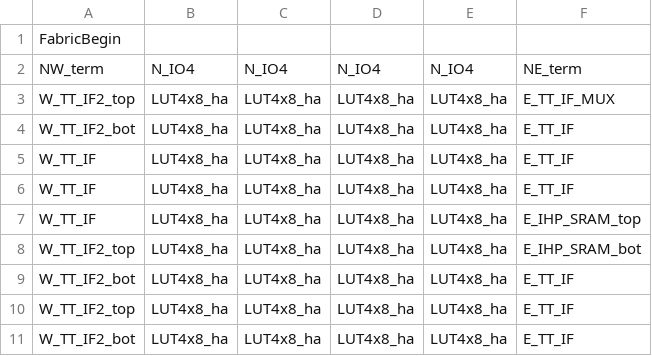
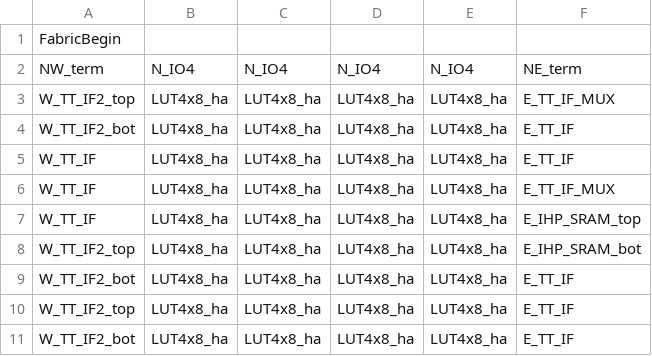
Before and after one commit to HeiChips/heichips26-tapeout, a CSV file: fabrics/classic_fabric_heichips26/classic_fabric_heichips26.csv, drawn as a sheet; only a part is shown.

Commit message:
chore: update fabric db
Signed-off-by: Leo Moser <leomoser99@gmail.com>

```diff
--- a/fabrics/classic_fabric_heichips26/classic_fabric_heichips26.csv
+++ b/fabrics/classic_fabric_heichips26/classic_fabric_heichips26.csv
@@ -5,3 +5,3 @@ W_TT_IF2_bot,LUT4x8_ha,LUT4x8_ha,LUT4x8_ha,LUT4x8_ha,E_TT_IF
 W_TT_IF,LUT4x8_ha,LUT4x8_ha,LUT4x8_ha,LUT4x8_ha,E_TT_IF
-W_TT_IF,LUT4x8_ha,LUT4x8_ha,LUT4x8_ha,LUT4x8_ha,E_TT_IF
+W_TT_IF,LUT4x8_ha,LUT4x8_ha,LUT4x8_ha,LUT4x8_ha,E_TT_IF_MUX
 W_TT_IF,LUT4x8_ha,LUT4x8_ha,LUT4x8_ha,LUT4x8_ha,E_IHP_SRAM_top
```
Also changed, not shown: 12 other files.
